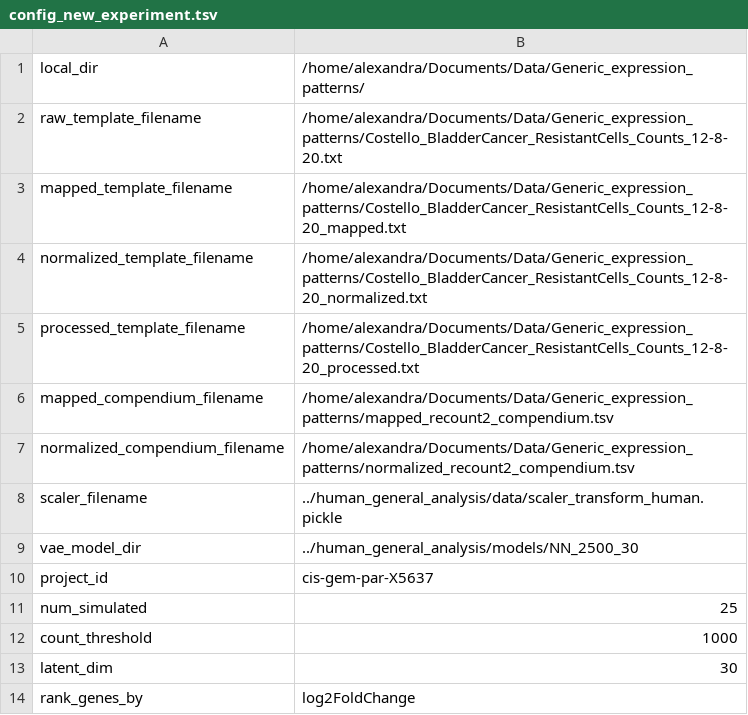
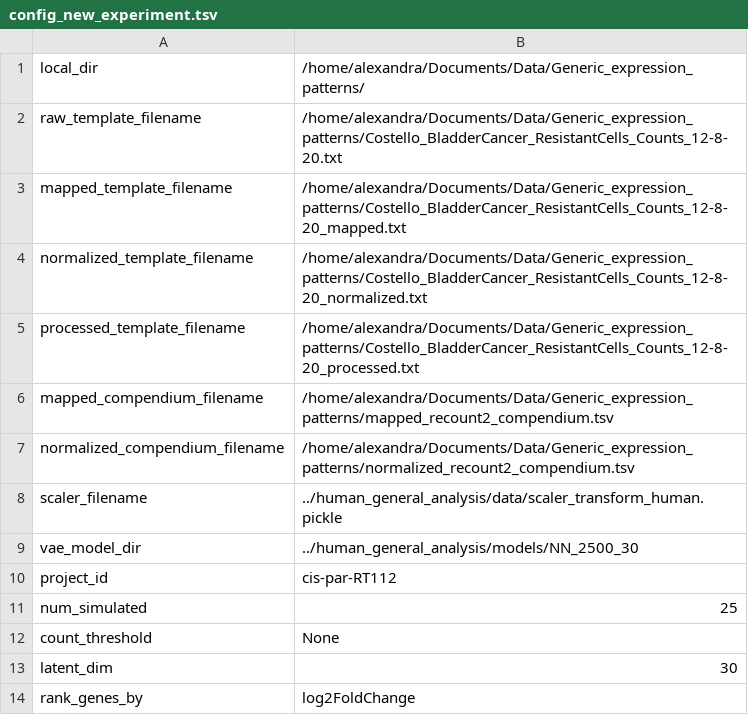
Before and after one commit to greenelab/generic-expression-patterns, a TSV file: configs/config_new_experiment.tsv, drawn as a sheet.

```diff
--- a/configs/config_new_experiment.tsv
+++ b/configs/config_new_experiment.tsv
@@ -9,5 +9,5 @@ scaler_filename	"../human_general_analysis/data/scaler_transform_human.pickle"
 vae_model_dir	"../human_general_analysis/models/NN_2500_30"
-project_id	"cis-gem-par-X5637"
+project_id	"cis-par-RT112"
 num_simulated	25
-count_threshold	1000
+count_threshold	None
 latent_dim	30
```
Also changed, not shown: configs/config_human_general.tsv, 6 other files.
